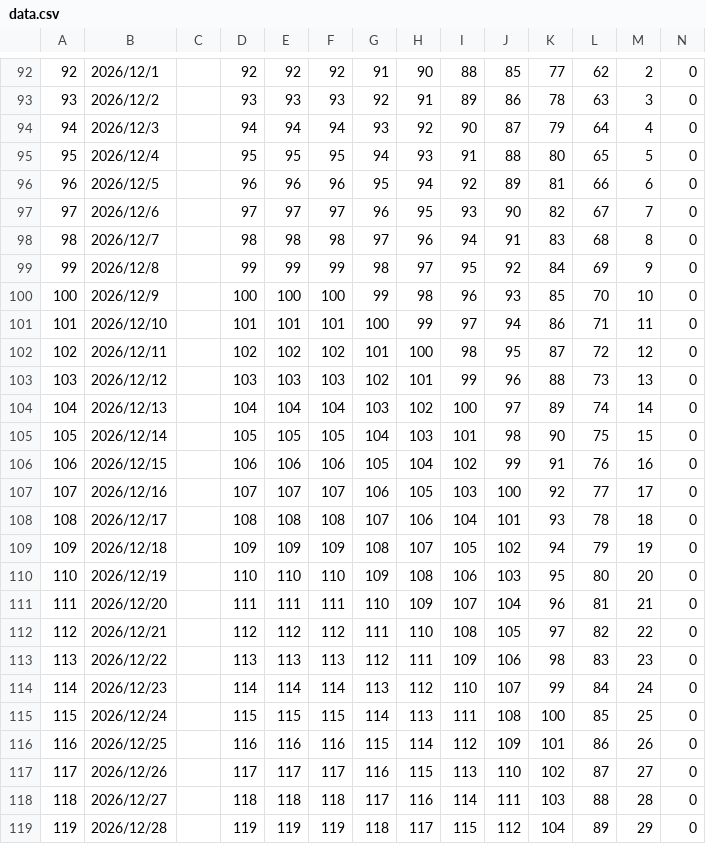
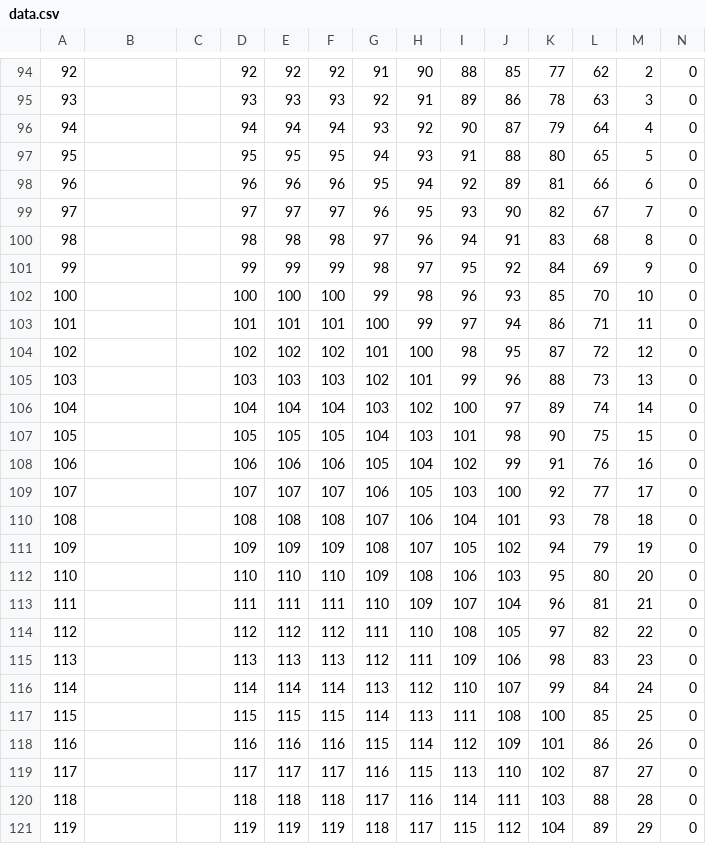
Before and after one commit to Helloworled/vocabulary_memorize_list, a CSV file: data.csv, drawn as a sheet; only a part is shown, gaps mark what is left out; the diff covers the shown part only.

```diff
--- a/data.csv
+++ b/data.csv
@@ -92,28 +94,28 @@
-92,2026/12/1,,92,92,92,91,90,88,85,77,62,2,0
-93,2026/12/2,,93,93,93,92,91,89,86,78,63,3,0
-94,2026/12/3,,94,94,94,93,92,90,87,79,64,4,0
-95,2026/12/4,,95,95,95,94,93,91,88,80,65,5,0
-96,2026/12/5,,96,96,96,95,94,92,89,81,66,6,0
-97,2026/12/6,,97,97,97,96,95,93,90,82,67,7,0
-98,2026/12/7,,98,98,98,97,96,94,91,83,68,8,0
-99,2026/12/8,,99,99,99,98,97,95,92,84,69,9,0
-100,2026/12/9,,100,100,100,99,98,96,93,85,70,10,0
-101,2026/12/10,,101,101,101,100,99,97,94,86,71,11,0
-102,2026/12/11,,102,102,102,101,100,98,95,87,72,12,0
-103,2026/12/12,,103,103,103,102,101,99,96,88,73,13,0
-104,2026/12/13,,104,104,104,103,102,100,97,89,74,14,0
-105,2026/12/14,,105,105,105,104,103,101,98,90,75,15,0
-106,2026/12/15,,106,106,106,105,104,102,99,91,76,16,0
-107,2026/12/16,,107,107,107,106,105,103,100,92,77,17,0
-108,2026/12/17,,108,108,108,107,106,104,101,93,78,18,0
-109,2026/12/18,,109,109,109,108,107,105,102,94,79,19,0
-110,2026/12/19,,110,110,110,109,108,106,103,95,80,20,0
-111,2026/12/20,,111,111,111,110,109,107,104,96,81,21,0
-112,2026/12/21,,112,112,112,111,110,108,105,97,82,22,0
-113,2026/12/22,,113,113,113,112,111,109,106,98,83,23,0
-114,2026/12/23,,114,114,114,113,112,110,107,99,84,24,0
-115,2026/12/24,,115,115,115,114,113,111,108,100,85,25,0
-116,2026/12/25,,116,116,116,115,114,112,109,101,86,26,0
-117,2026/12/26,,117,117,117,116,115,113,110,102,87,27,0
-118,2026/12/27,,118,118,118,117,116,114,111,103,88,28,0
-119,2026/12/28,,119,119,119,118,117,115,112,104,89,29,0
+92,,,92,92,92,91,90,88,85,77,62,2,0
+93,,,93,93,93,92,91,89,86,78,63,3,0
+94,,,94,94,94,93,92,90,87,79,64,4,0
+95,,,95,95,95,94,93,91,88,80,65,5,0
+96,,,96,96,96,95,94,92,89,81,66,6,0
+97,,,97,97,97,96,95,93,90,82,67,7,0
+98,,,98,98,98,97,96,94,91,83,68,8,0
+99,,,99,99,99,98,97,95,92,84,69,9,0
+100,,,100,100,100,99,98,96,93,85,70,10,0
+101,,,101,101,101,100,99,97,94,86,71,11,0
+102,,,102,102,102,101,100,98,95,87,72,12,0
+103,,,103,103,103,102,101,99,96,88,73,13,0
+104,,,104,104,104,103,102,100,97,89,74,14,0
+105,,,105,105,105,104,103,101,98,90,75,15,0
+106,,,106,106,106,105,104,102,99,91,76,16,0
+107,,,107,107,107,106,105,103,100,92,77,17,0
+108,,,108,108,108,107,106,104,101,93,78,18,0
+109,,,109,109,109,108,107,105,102,94,79,19,0
+110,,,110,110,110,109,108,106,103,95,80,20,0
+111,,,111,111,111,110,109,107,104,96,81,21,0
+112,,,112,112,112,111,110,108,105,97,82,22,0
+113,,,113,113,113,112,111,109,106,98,83,23,0
+114,,,114,114,114,113,112,110,107,99,84,24,0
+115,,,115,115,115,114,113,111,108,100,85,25,0
+116,,,116,116,116,115,114,112,109,101,86,26,0
+117,,,117,117,117,116,115,113,110,102,87,27,0
+118,,,118,118,118,117,116,114,111,103,88,28,0
+119,,,119,119,119,118,117,115,112,104,89,29,0
```
Also changed, not shown: 2 added rows and 103 edited cells elsewhere in this file.
